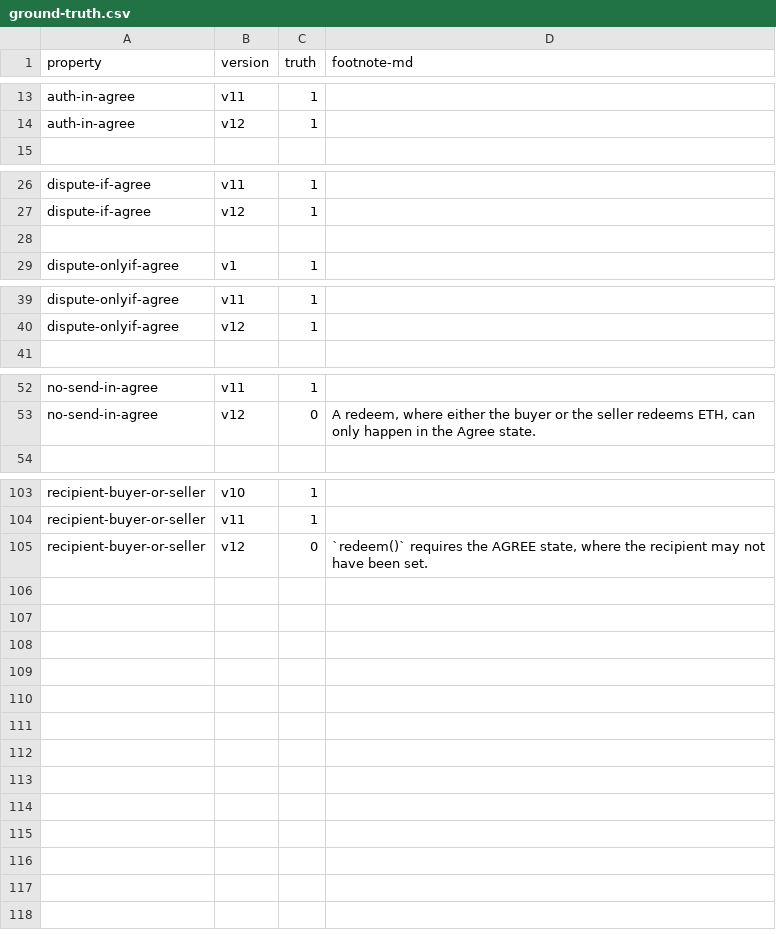
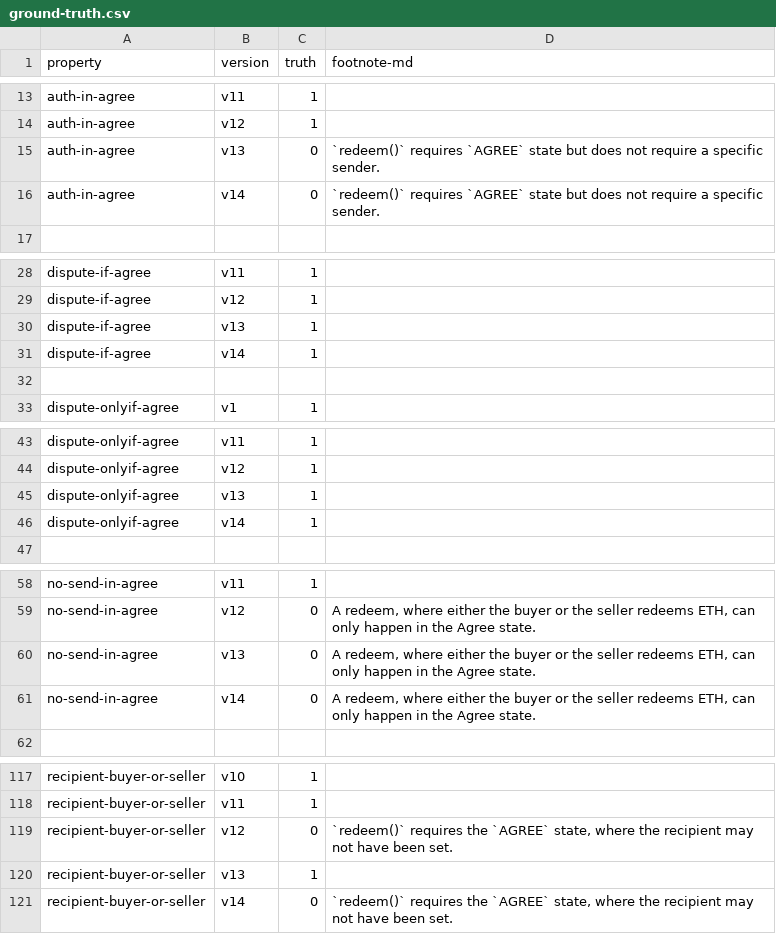
Before and after one commit to Eic17H/contracts-verification-benchmark, a CSV file: contracts/escrow/ground-truth.csv, drawn as a sheet; only a part is shown, gaps mark what is left out; the diff covers the shown part only.

Commit message:
Escrow: small fixes, v13, v14

```diff
--- a/contracts/escrow/ground-truth.csv
+++ b/contracts/escrow/ground-truth.csv
@@ -14,2 +14,4 @@ auth-in-agree,v11,1,
 auth-in-agree,v12,1,
+auth-in-agree,v13,0,"`redeem()` requires `AGREE` state but does not require a specific sender."
+auth-in-agree,v14,0,"`redeem()` requires `AGREE` state but does not require a specific sender."
 
@@ -27,2 +29,4 @@ dispute-if-agree,v11,1,
 dispute-if-agree,v12,1,
+dispute-if-agree,v13,1,
+dispute-if-agree,v14,1,
 
@@ -40,2 +44,4 @@ dispute-onlyif-agree,v11,1,
 dispute-onlyif-agree,v12,1,
+dispute-onlyif-agree,v13,1,
+dispute-onlyif-agree,v14,1,
 
@@ -53,2 +59,4 @@ no-send-in-agree,v11,1,
 no-send-in-agree,v12,0,"A redeem, where either the buyer or the seller redeems ETH, can only happen in the Agree state."
+no-send-in-agree,v13,0,"A redeem, where either the buyer or the seller redeems ETH, can only happen in the Agree state."
+no-send-in-agree,v14,0,"A redeem, where either the buyer or the seller redeems ETH, can only happen in the Agree state."
 
@@ -104,2 +118,4 @@ recipient-buyer-or-seller,v10,1,
 recipient-buyer-or-seller,v11,1,
-recipient-buyer-or-seller,v12,0,"`redeem()` requires the AGREE state, where the recipient may not have been set."
+recipient-buyer-or-seller,v12,0,"`redeem()` requires the `AGREE` state, where the recipient may not have been set."
+recipient-buyer-or-seller,v13,1,
+recipient-buyer-or-seller,v14,0,"`redeem()` requires the `AGREE` state, where the recipient may not have been set."
```
Also changed, not shown: 6 added rows elsewhere in this file, contracts/escrow/certora.csv, contracts/escrow/certora/out.csv, 20 other files.
